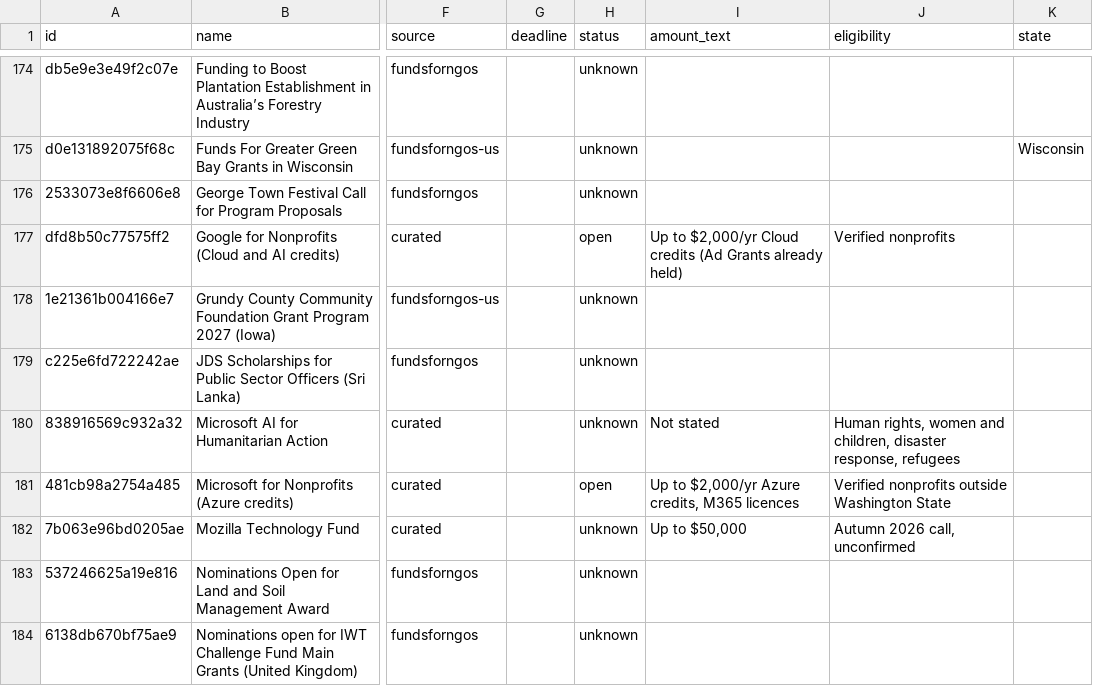
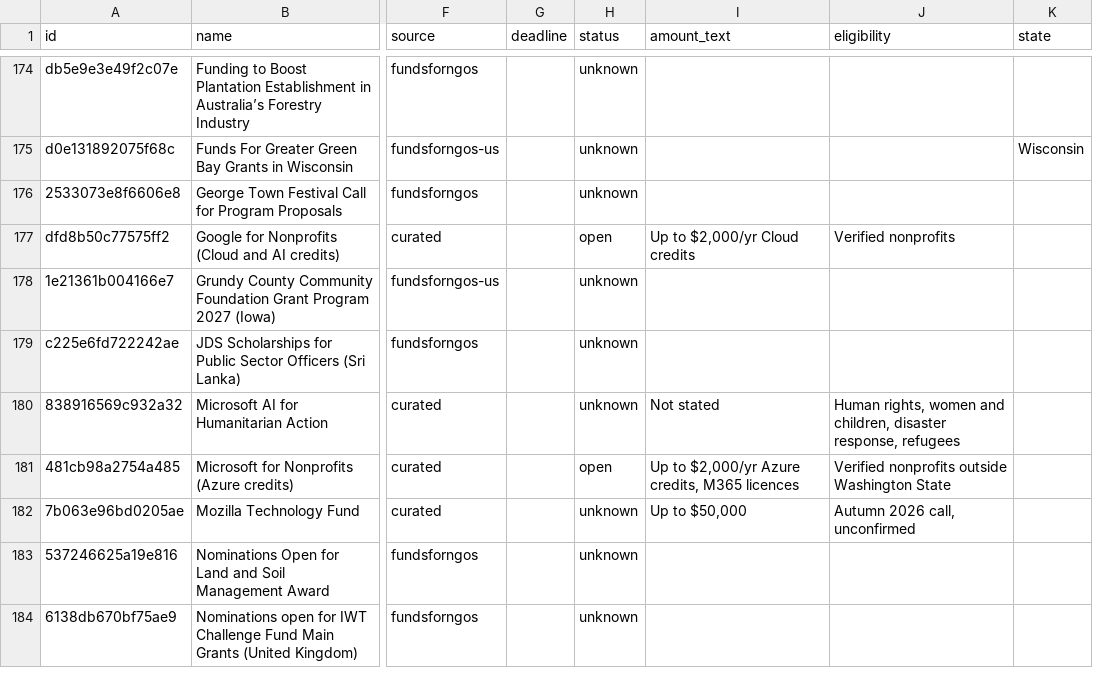
Before and after one commit to nikbearbrown/nonprofit-grants, a CSV file: data/opportunities.csv, drawn as a sheet; only a part is shown, gaps mark what is left out; the diff names each change by its address in the sheet, - before the commit and + after, or states it on an @@ line.

```diff
--- a/data/opportunities.csv
+++ b/data/opportunities.csv
-I177 (amount_text): Up to $2,000/yr Cloud credits (Ad Grants already held)
+I177 (amount_text): Up to $2,000/yr Cloud credits
```
Also changed, not shown: 5 other files.
